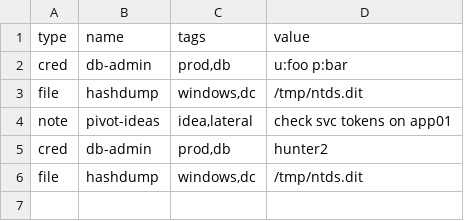
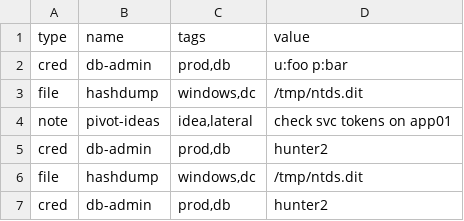
Before and after one commit to bkim740/red-team-loot-tracker, a CSV file: loot.csv, drawn as a sheet; the diff names each change by its address in the sheet, - before the commit and + after, or states it on an @@ line.

Commit message:
chore: update loot store with new entries

```diff
--- a/loot.csv
+++ b/loot.csv
+row 7: cred | db-admin | prod,db | hunter2
```
Also changed, not shown: 1 other file.
